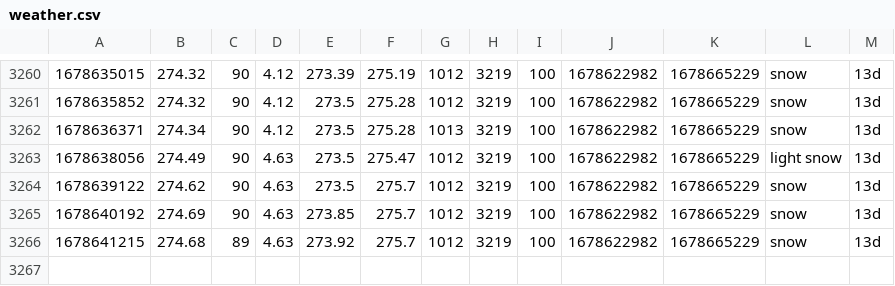
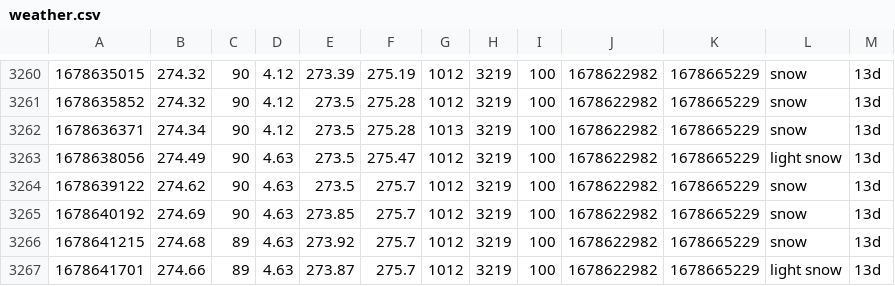
Before and after one commit to CY83R-3X71NC710N/Weather-Dashboard-Updater, a CSV file: weather.csv, drawn as a sheet; only a part is shown, gaps mark what is left out.

Commit message:
Update weather data

```diff
--- a/weather.csv
+++ b/weather.csv
@@ -3266 +3266,2 @@
 1678641215,274.68,89,4.63,273.92,275.7,1012,3219,100,1678622982,1678665229,snow,13d
+1678641701,274.66,89,4.63,273.87,275.7,1012,3219,100,1678622982,1678665229,light snow,13d
```
